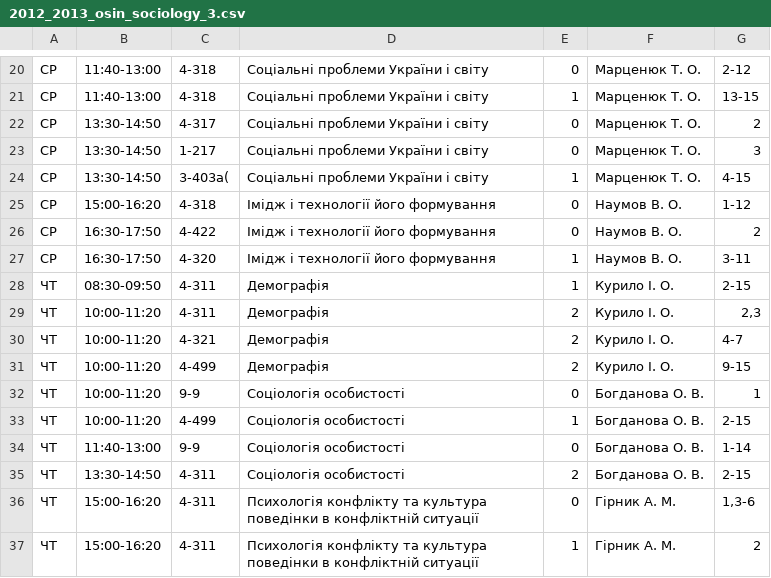
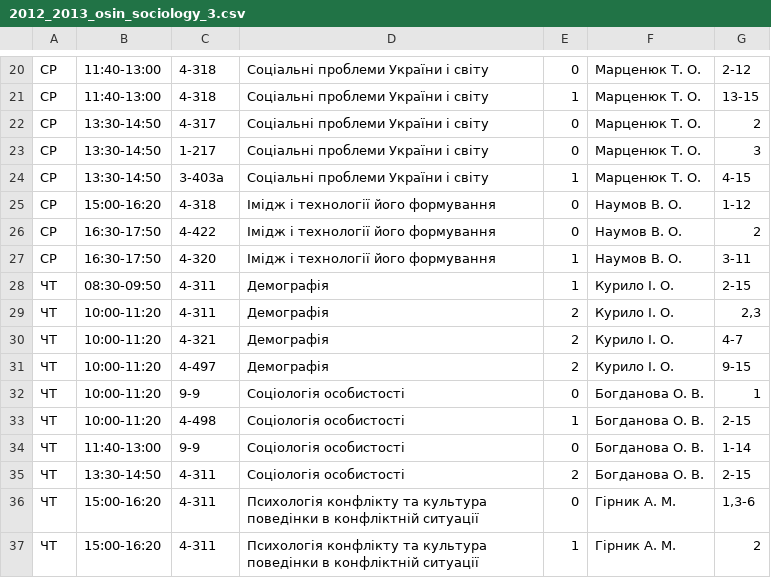
Before and after one commit to troyand/timetable_jan, a CSV file: timetable/unified_docs/2012_2013_osin_sociology_3.csv, drawn as a sheet; only a part is shown, gaps mark what is left out.

```diff
--- a/timetable/unified_docs/2012_2013_osin_sociology_3.csv
+++ b/timetable/unified_docs/2012_2013_osin_sociology_3.csv
@@ -23,3 +23,3 @@
 "СР","13:30-14:50","1-217","Соціальні проблеми України і світу","0","Марценюк Т. О.","3"
-"СР","13:30-14:50","3-403а(","Соціальні проблеми України і світу","1","Марценюк Т. О.","4-15"
+"СР","13:30-14:50","3-403а","Соціальні проблеми України і світу","1","Марценюк Т. О.","4-15"
 "СР","15:00-16:20","4-318","Імідж і технології його формування","0","Наумов В. О.","1-12"
@@ -30,5 +30,5 @@
 "ЧТ","10:00-11:20","4-321","Демографія","2","Курило І. О.","4-7"
-"ЧТ","10:00-11:20","4-499","Демографія","2","Курило І. О.","9-15"
+"ЧТ","10:00-11:20","4-497","Демографія","2","Курило І. О.","9-15"
 "ЧТ","10:00-11:20","9-9","Соціологія особистості","0","Богданова О. В.","1"
-"ЧТ","10:00-11:20","4-499","Соціологія особистості","1","Богданова О. В.","2-15"
+"ЧТ","10:00-11:20","4-498","Соціологія особистості","1","Богданова О. В.","2-15"
 "ЧТ","11:40-13:00","9-9","Соціологія особистості","0","Богданова О. В.","1-14"
```
Also changed, not shown: timetable/unified_docs/2012_2013_osin_politology_3.csv, timetable/unified_docs/2012_2013_osin_socrob_3.csv, 1 other file.
